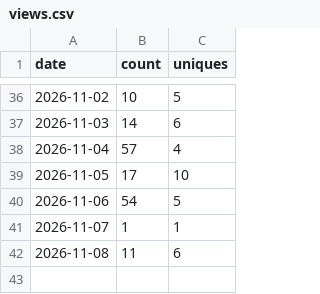
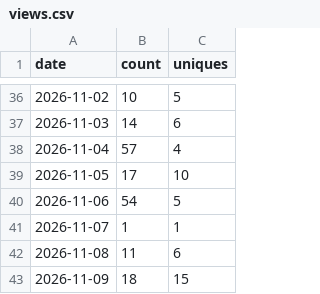
Before and after one commit to Wilhao-CN/WilhasonOceanMaster, a CSV file: traffic-data/views.csv, drawn as a sheet; only a part is shown, gaps mark what is left out.

```diff
--- a/traffic-data/views.csv
+++ b/traffic-data/views.csv
@@ -42 +42,2 @@ date,count,uniques
 2026-11-08,11,6
+2026-11-09,18,15
```
Also changed, not shown: traffic-data/clones.csv, 1 other file.
